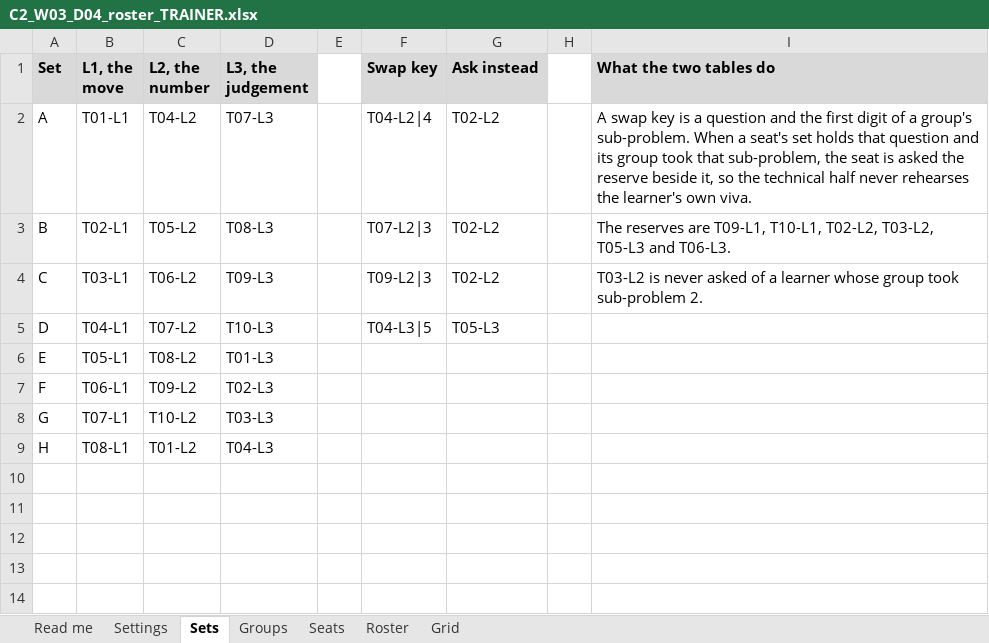
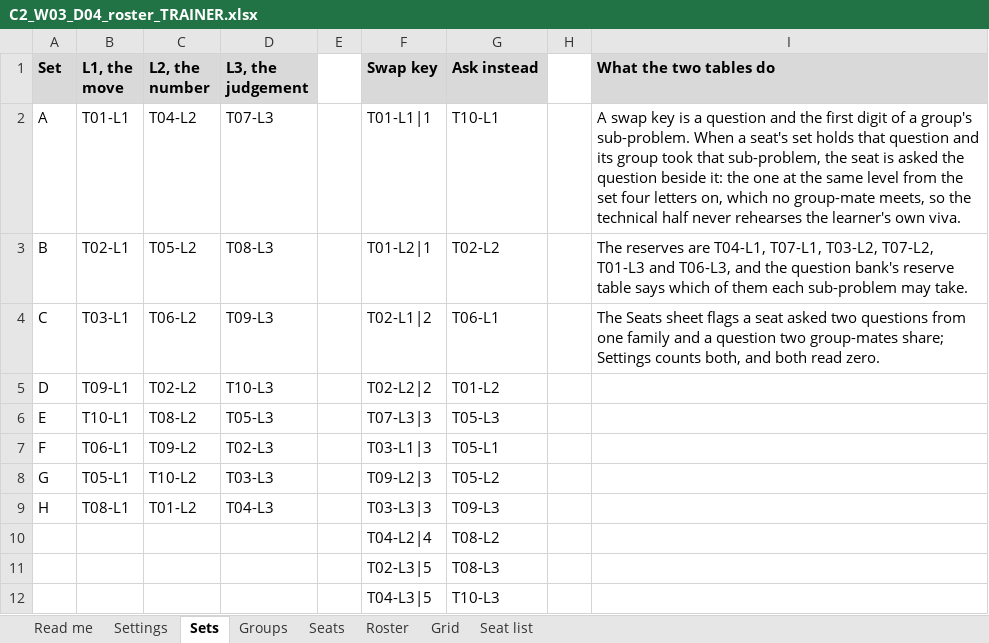
Before and after one commit to fde-academy-lab/c2-content-factory, an Excel workbook: content/W03/D4/mocks/C2_W03_D04_roster_TRAINER.xlsx, sheet Sets, drawn as a sheet; values as stored, in another font and other column widths than the file's, no borders; the diff names each change by its address in the sheet, - before the commit and + after, or states it on an @@ line.

```diff
--- a/content/W03/D4/mocks/C2_W03_D04_roster_TRAINER.xlsx (sheet Sets)
+++ b/content/W03/D4/mocks/C2_W03_D04_roster_TRAINER.xlsx (sheet Sets)
+sheet tab: Seat list
-F2 (Swap key): T04-L2|4
+F2 (Swap key): T01-L1|1
-G2 (Ask instead): T02-L2
+G2 (Ask instead): T10-L1
-I2 (What the two tables do): …asked the reserve beside it, so the…
+I2 (What the two tables do): …asked the question beside it: the one at the same level from the set four letters on, which no group-mate meets, so the…
-F3 (Swap key): T07-L2|3
+F3 (Swap key): T01-L2|1
-I3 (What the two tables do): …reserves are T09-L1, T10-L1, T02-L2, T03-L2, T05-L3 and T06-L3.
+I3 (What the two tables do): …reserves are T04-L1, T07-L1, T03-L2, T07-L2, T01-L3 and T06-L3, and the question bank's reserve table says which of them each sub-problem may take.
-F4 (Swap key): T09-L2|3
+F4 (Swap key): T02-L1|2
-G4 (Ask instead): T02-L2
+G4 (Ask instead): T06-L1
-I4 (What the two tables do): T03-L2 is never asked of a learner whose group took sub-problem 2.
+I4 (What the two tables do): The Seats sheet flags a seat asked two questions from one family and a question two group-mates share; Settings counts both, and both read zero.
-B5 (L1, the move): T04-L1
+B5 (L1, the move): T09-L1
-C5 (L2, the number): T07-L2
+C5 (L2, the number): T02-L2
-F5 (Swap key): T04-L3|5
+F5 (Swap key): T02-L2|2
-G5 (Ask instead): T05-L3
+G5 (Ask instead): T01-L2
-B6 (L1, the move): T05-L1
+B6 (L1, the move): T10-L1
-D6 (L3, the judgement): T01-L3
+D6 (L3, the judgement): T05-L3
-F6 (Swap key): (empty)
+F6 (Swap key): T07-L3|3
-G6 (Ask instead): (empty)
+G6 (Ask instead): T05-L3
-F7 (Swap key): (empty)
+F7 (Swap key): T03-L1|3
-G7 (Ask instead): (empty)
+G7 (Ask instead): T05-L1
-B8 (L1, the move): T07-L1
+B8 (L1, the move): T05-L1
-F8 (Swap key): (empty)
+F8 (Swap key): T09-L2|3
-G8 (Ask instead): (empty)
+G8 (Ask instead): T05-L2
-F9 (Swap key): (empty)
+F9 (Swap key): T03-L3|3
-G9 (Ask instead): (empty)
+G9 (Ask instead): T09-L3
+row 10:  |  |  |  |  | T04-L2|4 | T08-L2
+row 11:  |  |  |  |  | T02-L3|5 | T08-L3
+row 12:  |  |  |  |  | T04-L3|5 | T10-L3
```
Also changed, not shown: sheet Seats, sheet Settings, sheet Read me, content/W03/D4/rubrics/C2_W03_D04_mock_scoring_sheet_TRAINER.xlsx, 3 other files.
